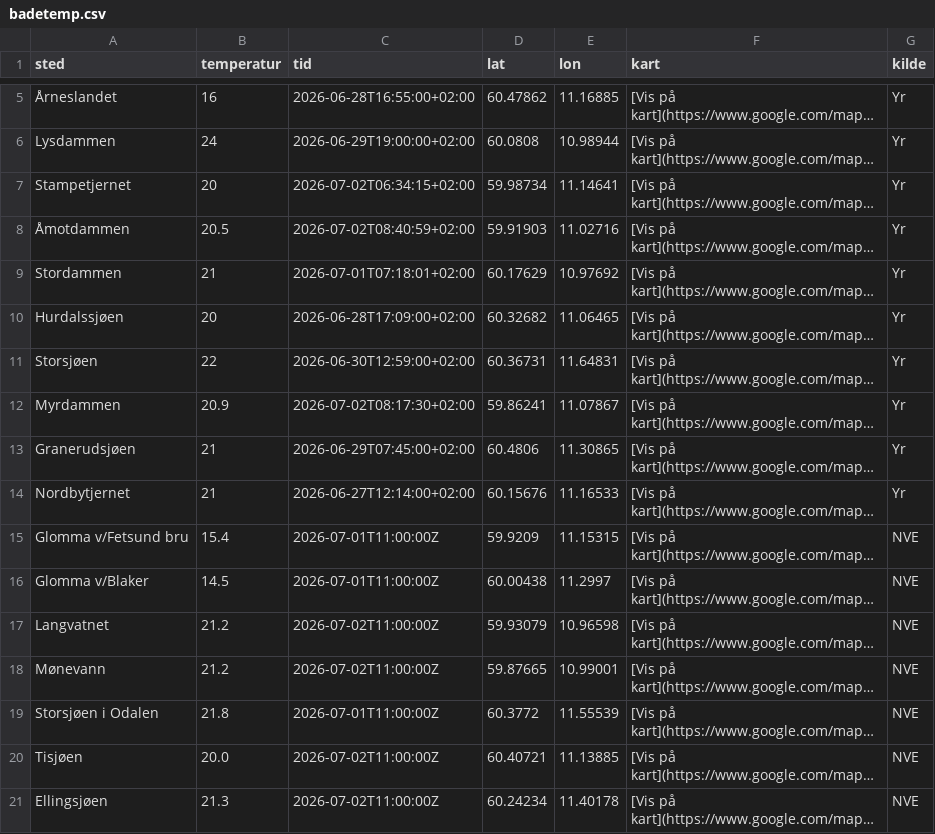
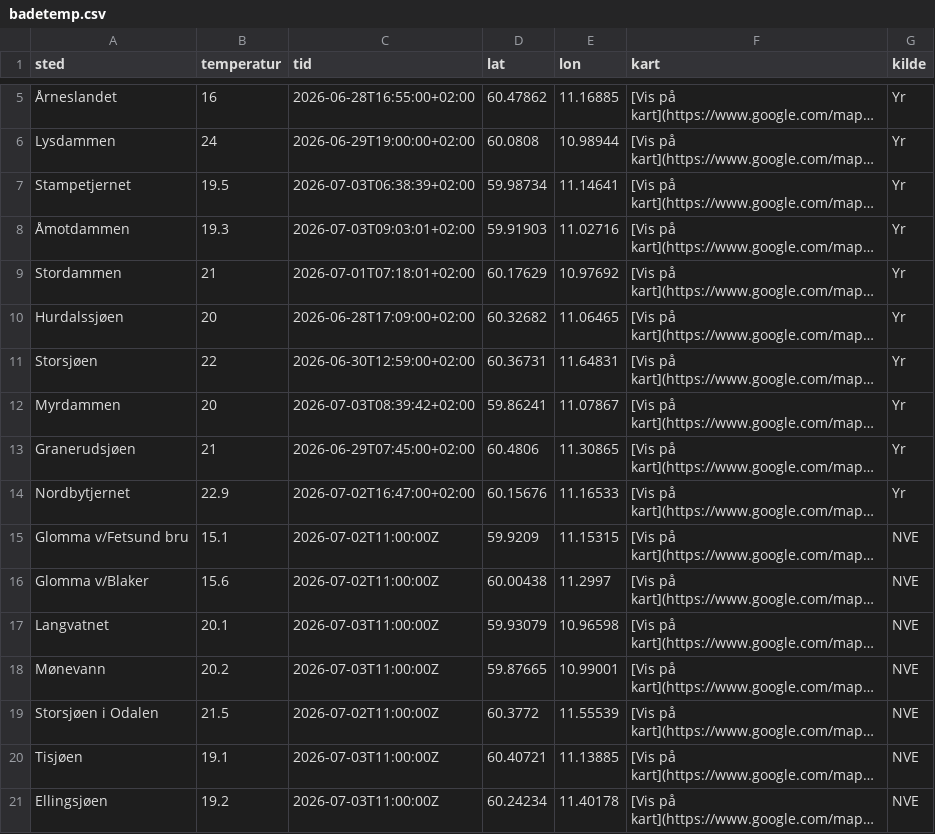
Before and after one commit to martinholterhuset/badevanntemp, a CSV file: badetemp.csv, drawn as a sheet; only a part is shown, gaps mark what is left out; long unchanged cells end in …; the diff names each change by its address in the sheet, - before the commit and + after, or states it on an @@ line.

```diff
--- a/badetemp.csv
+++ b/badetemp.csv
-B7 (temperatur): 20
+B7 (temperatur): 19.5
-C7 (tid): 2026-07-02T06:34:15+02:00
+C7 (tid): 2026-07-03T06:38:39+02:00
-B8 (temperatur): 20.5
+B8 (temperatur): 19.3
-C8 (tid): 2026-07-02T08:40:59+02:00
+C8 (tid): 2026-07-03T09:03:01+02:00
-B12 (temperatur): 20.9
+B12 (temperatur): 20
-C12 (tid): 2026-07-02T08:17:30+02:00
+C12 (tid): 2026-07-03T08:39:42+02:00
-B14 (temperatur): 21
+B14 (temperatur): 22.9
-C14 (tid): 2026-06-27T12:14:00+02:00
+C14 (tid): 2026-07-02T16:47:00+02:00
-B15 (temperatur): 15.4
+B15 (temperatur): 15.1
-C15:C16 (tid): 2026-07-01T11:00:00Z
+C15:C16 (tid): 2026-07-02T11:00:00Z
-B16 (temperatur): 14.5
+B16 (temperatur): 15.6
-B17 (temperatur): 21.2
+B17 (temperatur): 20.1
-C17:C18 (tid): 2026-07-02T11:00:00Z
+C17:C18 (tid): 2026-07-03T11:00:00Z
-B18 (temperatur): 21.2
+B18 (temperatur): 20.2
-B19 (temperatur): 21.8
+B19 (temperatur): 21.5
-C19 (tid): 2026-07-01T11:00:00Z
+C19 (tid): 2026-07-02T11:00:00Z
-B20 (temperatur): 20.0
+B20 (temperatur): 19.1
-C20:C21 (tid): 2026-07-02T11:00:00Z
+C20:C21 (tid): 2026-07-03T11:00:00Z
-B21 (temperatur): 21.3
+B21 (temperatur): 19.2
```
